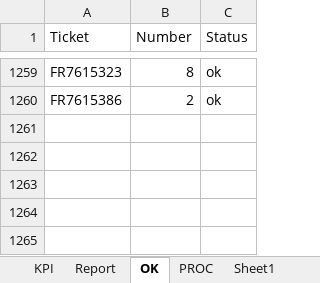
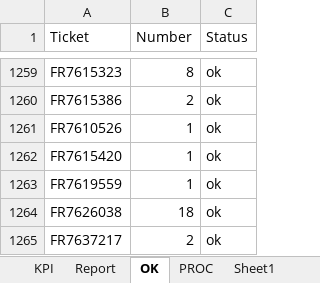
Before and after one commit to violencepierre/GCOH-Tickets-for-Processing, an Excel workbook: F3 2024 mappings.xlsx, sheet OK, drawn as a sheet; only a part is shown, gaps mark what is left out; values as stored, in another font and other column widths than the file's, no borders; conditional formats and table styles not drawn; the diff names each change by its address in the sheet, - before the commit and + after, or states it on an @@ line.

```diff
--- a/F3 2024 mappings.xlsx (sheet OK)
+++ b/F3 2024 mappings.xlsx (sheet OK)
+row 1261: FR7610526 | 1 | ok
+row 1262: FR7615420 | 1 | ok
+row 1263: FR7619559 | 1 | ok
+row 1264: FR7626038 | 18 | ok
+row 1265: FR7637217 | 2 | ok
```
Also changed, not shown: sheet PROC, sheet Sheet1, sheet Report, sheet KPI, sheet Authors, formulas that keep their value, hidden cells, GCOH Resources/GCOHPost.xlsx, Inputs/PyDump.xlsx, 1 other file.
